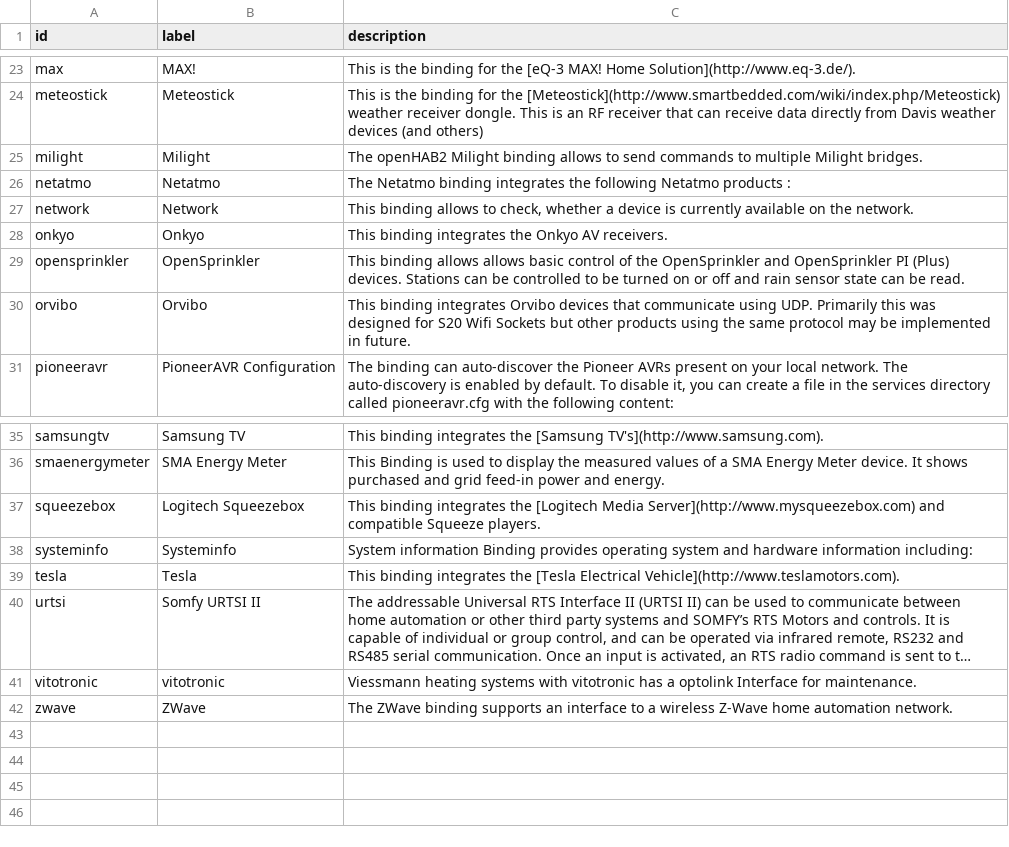
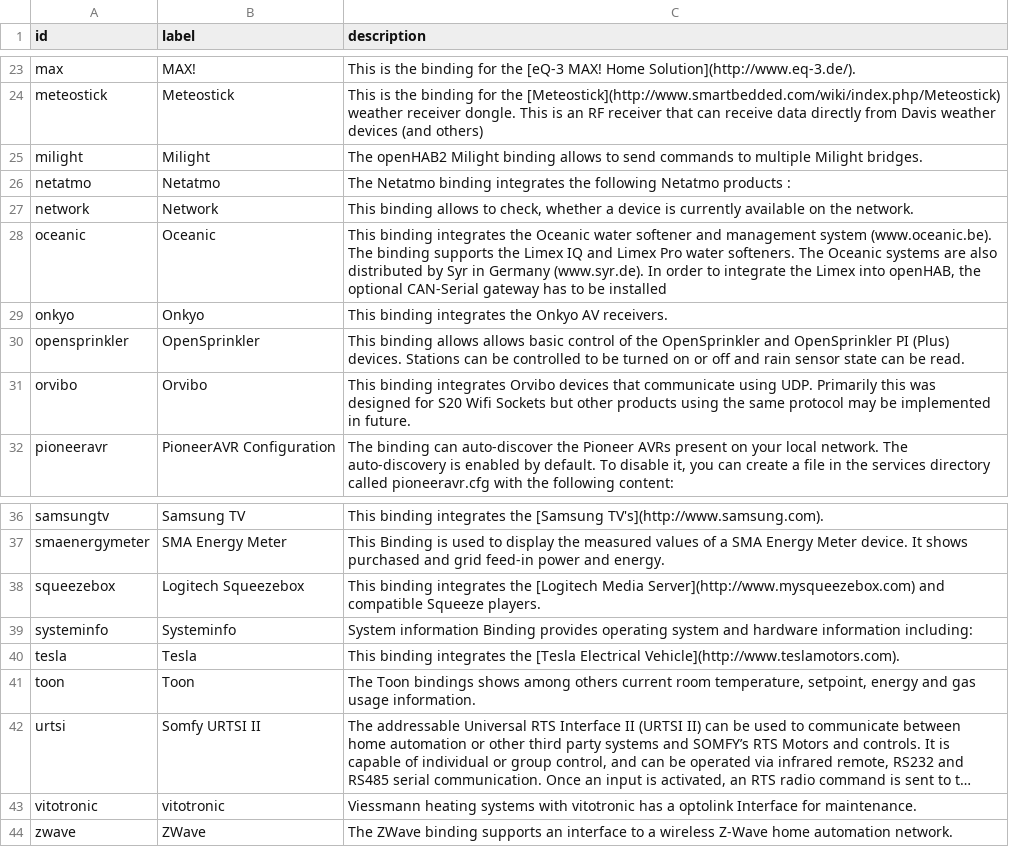
Before and after one commit to openhab/openhab-docs, a CSV file: _data/bindings.csv, drawn as a sheet; only a part is shown, gaps mark what is left out; long unchanged cells end in …; the diff names each change by its address in the sheet, - before the commit and + after, or states it on an @@ line.

```diff
--- a/_data/bindings.csv
+++ b/_data/bindings.csv
+row 28: oceanic | Oceanic | This binding integrates the Oceanic water softener and management system (www.oceanic.be). The binding supports the Limex IQ and Limex Pro water softeners. The Oceanic systems are also distributed by Syr in Germany (www.syr.de). In order to integrate the Limex into openHAB, the optional CAN-Serial gateway has to be installed
+row 41: toon | Toon | The Toon bindings shows among others current room temperature, setpoint, energy and gas usage information.
```
Also changed, not shown: _data/oh1addons.csv, 32 other files.
